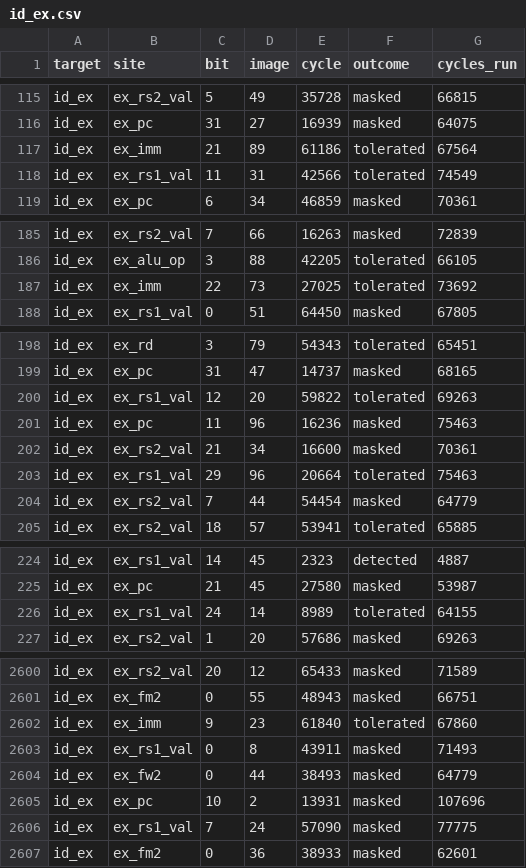
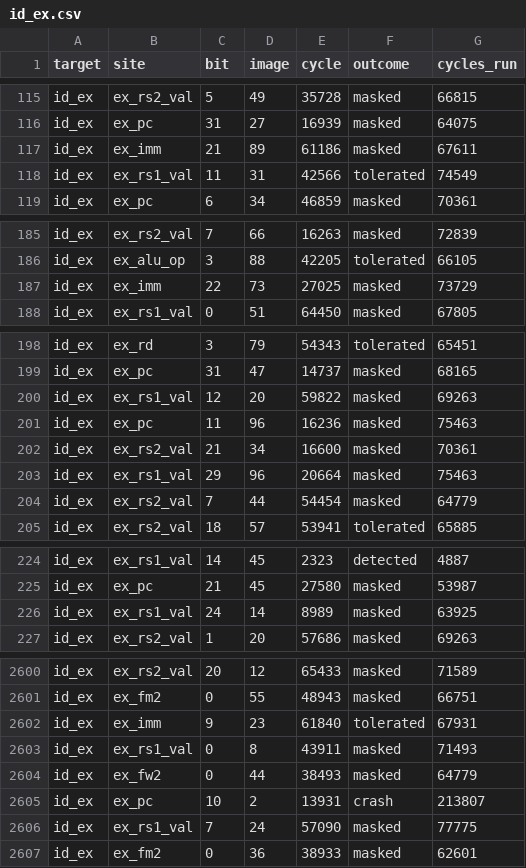
Before and after one commit to MilesEhrlich/rv32i-pipelined-cpu, a CSV file: fault/results_hard/id_ex.csv, drawn as a sheet; only a part is shown, gaps mark what is left out; the diff covers the shown part only.

```diff
--- a/fault/results_hard/id_ex.csv
+++ b/fault/results_hard/id_ex.csv
@@ -116,3 +116,3 @@ id_ex,ex_rs2_val,5,49,35728,masked,66815
 id_ex,ex_pc,31,27,16939,masked,64075
-id_ex,ex_imm,21,89,61186,tolerated,67564
+id_ex,ex_imm,21,89,61186,masked,67611
 id_ex,ex_rs1_val,11,31,42566,tolerated,74549
@@ -186,3 +186,3 @@ id_ex,ex_rs2_val,7,66,16263,masked,72839
 id_ex,ex_alu_op,3,88,42205,tolerated,66105
-id_ex,ex_imm,22,73,27025,tolerated,73692
+id_ex,ex_imm,22,73,27025,masked,73729
 id_ex,ex_rs1_val,0,51,64450,masked,67805
@@ -199,6 +199,6 @@ id_ex,ex_rd,3,79,54343,tolerated,65451
 id_ex,ex_pc,31,47,14737,masked,68165
-id_ex,ex_rs1_val,12,20,59822,tolerated,69263
+id_ex,ex_rs1_val,12,20,59822,masked,69263
 id_ex,ex_pc,11,96,16236,masked,75463
 id_ex,ex_rs2_val,21,34,16600,masked,70361
-id_ex,ex_rs1_val,29,96,20664,tolerated,75463
+id_ex,ex_rs1_val,29,96,20664,masked,75463
 id_ex,ex_rs2_val,7,44,54454,masked,64779
@@ -225,3 +225,3 @@ id_ex,ex_rs1_val,14,45,2323,detected,4887
 id_ex,ex_pc,21,45,27580,masked,53987
-id_ex,ex_rs1_val,24,14,8989,tolerated,64155
+id_ex,ex_rs1_val,24,14,8989,masked,63925
 id_ex,ex_rs2_val,1,20,57686,masked,69263
@@ -2601,6 +2601,6 @@ id_ex,ex_rs2_val,20,12,65433,masked,71589
 id_ex,ex_fm2,0,55,48943,masked,66751
-id_ex,ex_imm,9,23,61840,tolerated,67860
+id_ex,ex_imm,9,23,61840,tolerated,67931
 id_ex,ex_rs1_val,0,8,43911,masked,71493
 id_ex,ex_fw2,0,44,38493,masked,64779
-id_ex,ex_pc,10,2,13931,masked,107696
+id_ex,ex_pc,10,2,13931,crash,213807
 id_ex,ex_rs1_val,7,24,57090,masked,77775
```
Also changed, not shown: 50 edited cells elsewhere in this file, fault/results/ex_mem.csv, fault/results/id_ex.csv, 26 other files.
